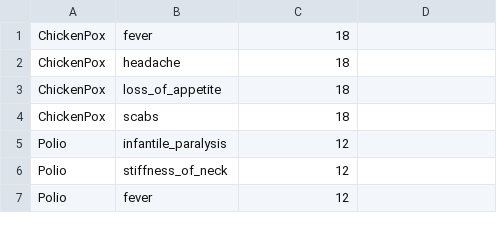
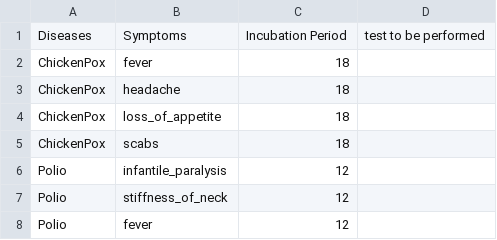
Before and after one commit to lllSniperlyfelll/SMART, a CSV file: disease_dataset.csv, drawn as a sheet; only a part is shown; the diff names each change by its address in the sheet, - before the commit and + after, or states it on an @@ line.

Commit message:
Update disease_dataset.csv

```diff
--- a/disease_dataset.csv
+++ b/disease_dataset.csv
+row 1: Diseases | Symptoms | Incubation Period | test to be performed
```
